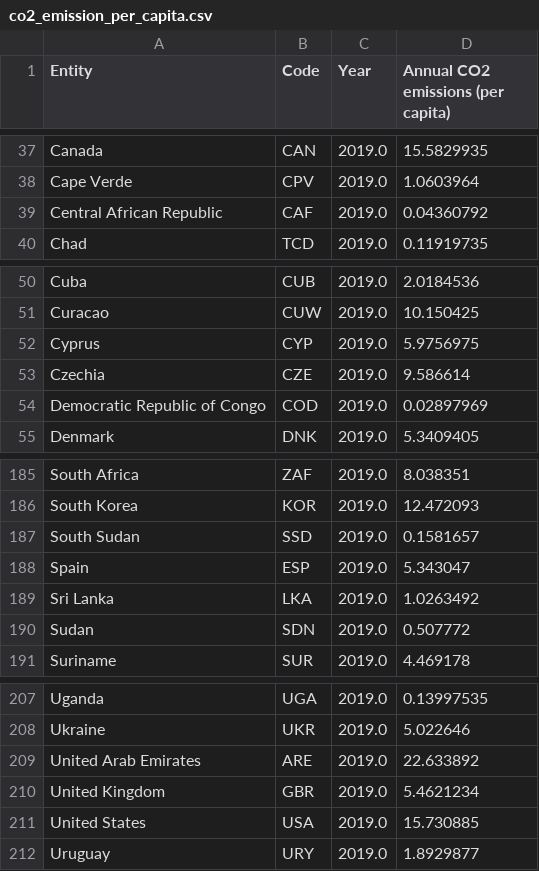
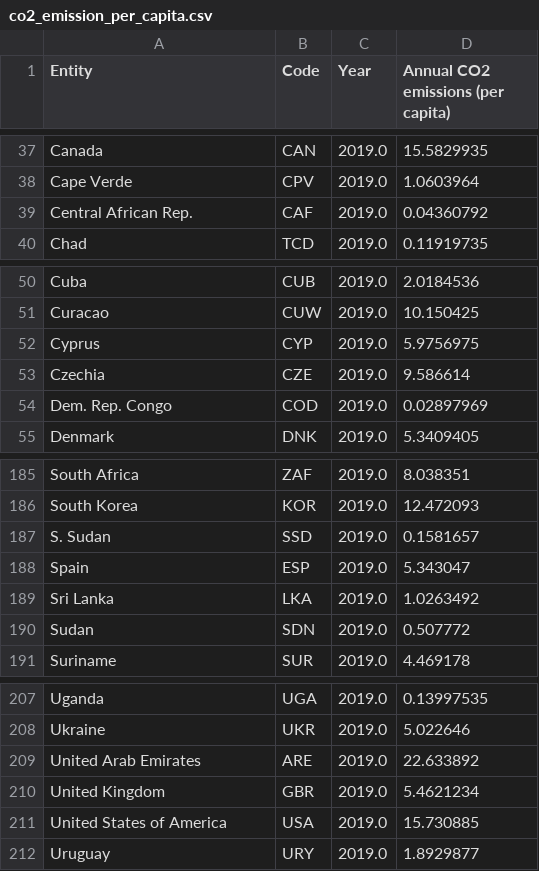
Before and after one commit to hkam0006/assignment_2, a CSV file: data/co2_emission_per_capita.csv, drawn as a sheet; only a part is shown, gaps mark what is left out.

Commit message:
Changed countries names

```diff
--- a/data/co2_emission_per_capita.csv
+++ b/data/co2_emission_per_capita.csv
@@ -38,3 +38,3 @@ Canada,CAN,2019.0,15.5829935
 Cape Verde,CPV,2019.0,1.0603964
-Central African Republic,CAF,2019.0,0.04360792
+Central African Rep.,CAF,2019.0,0.04360792
 Chad,TCD,2019.0,0.11919735
@@ -53,3 +53,3 @@ Cyprus,CYP,2019.0,5.9756975
 Czechia,CZE,2019.0,9.586614
-Democratic Republic of Congo,COD,2019.0,0.02897969
+Dem. Rep. Congo,COD,2019.0,0.02897969
 Denmark,DNK,2019.0,5.3409405
@@ -186,3 +186,3 @@ South Africa,ZAF,2019.0,8.038351
 South Korea,KOR,2019.0,12.472093
-South Sudan,SSD,2019.0,0.1581657
+S. Sudan,SSD,2019.0,0.1581657
 Spain,ESP,2019.0,5.343047
@@ -210,3 +210,3 @@ United Arab Emirates,ARE,2019.0,22.633892
 United Kingdom,GBR,2019.0,5.4621234
-United States,USA,2019.0,15.730885
+United States of America,USA,2019.0,15.730885
 Uruguay,URY,2019.0,1.8929877
```
